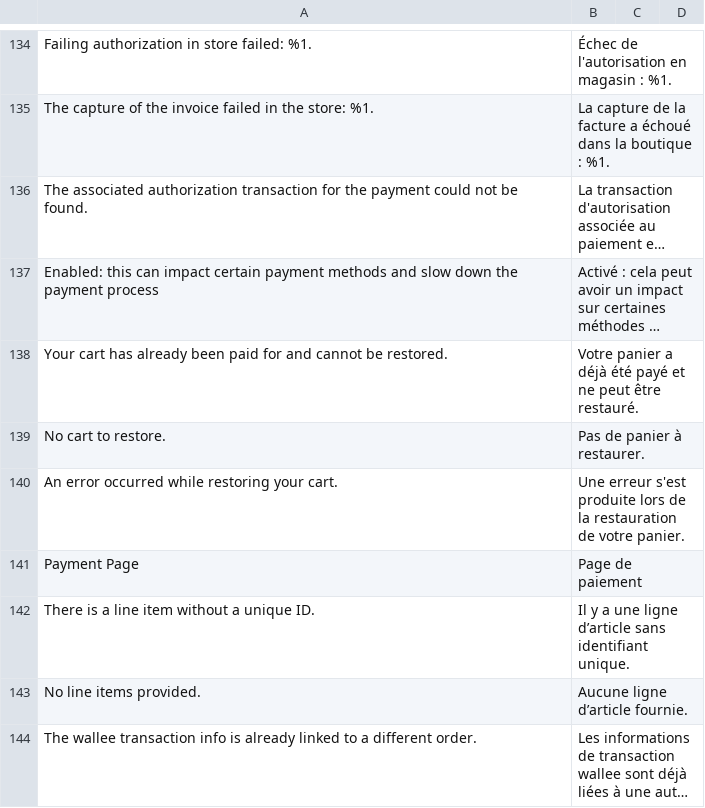
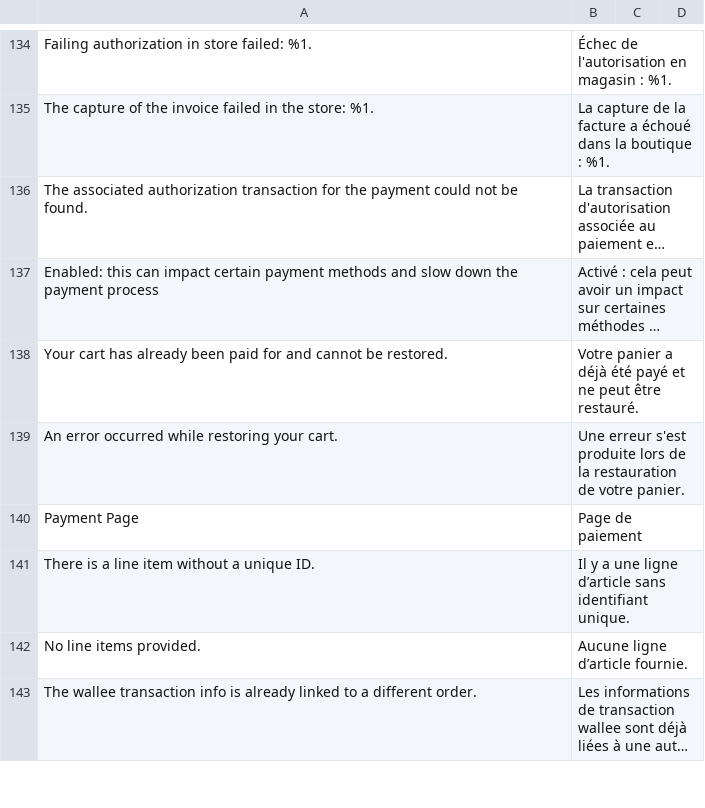
Before and after one commit to wallee-payment/magento-2, a CSV file: i18n/fr_CH.csv, drawn as a sheet; only a part is shown, gaps mark what is left out; long unchanged cells end in …; the diff names each change by its address in the sheet, - before the commit and + after, or states it on an @@ line.

```diff
--- a/i18n/fr_CH.csv
+++ b/i18n/fr_CH.csv
-row 139: No cart to restore. | Pas de panier à restaurer.
```
Also changed, not shown: i18n/de_CH.csv, i18n/de_DE.csv, 20 other files.
